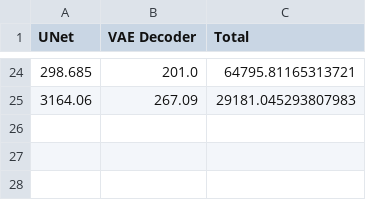
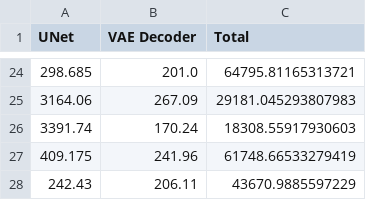
Before and after one commit to shamith2/onnxInference, a CSV file: results/stableDiffusion/sd_turbo_results/logs/sd_pipeline.csv, drawn as a sheet; only a part is shown, gaps mark what is left out; the diff names each change by its address in the sheet, - before the commit and + after, or states it on an @@ line.

```diff
--- a/results/stableDiffusion/sd_turbo_results/logs/sd_pipeline.csv
+++ b/results/stableDiffusion/sd_turbo_results/logs/sd_pipeline.csv
+row 26: 3391.74 | 170.24 | 18308.55917930603
+row 27: 409.175 | 241.96 | 61748.66533279419
+row 28: 242.43 | 206.11 | 43670.9885597229
```
Also changed, not shown: 7 other files.
